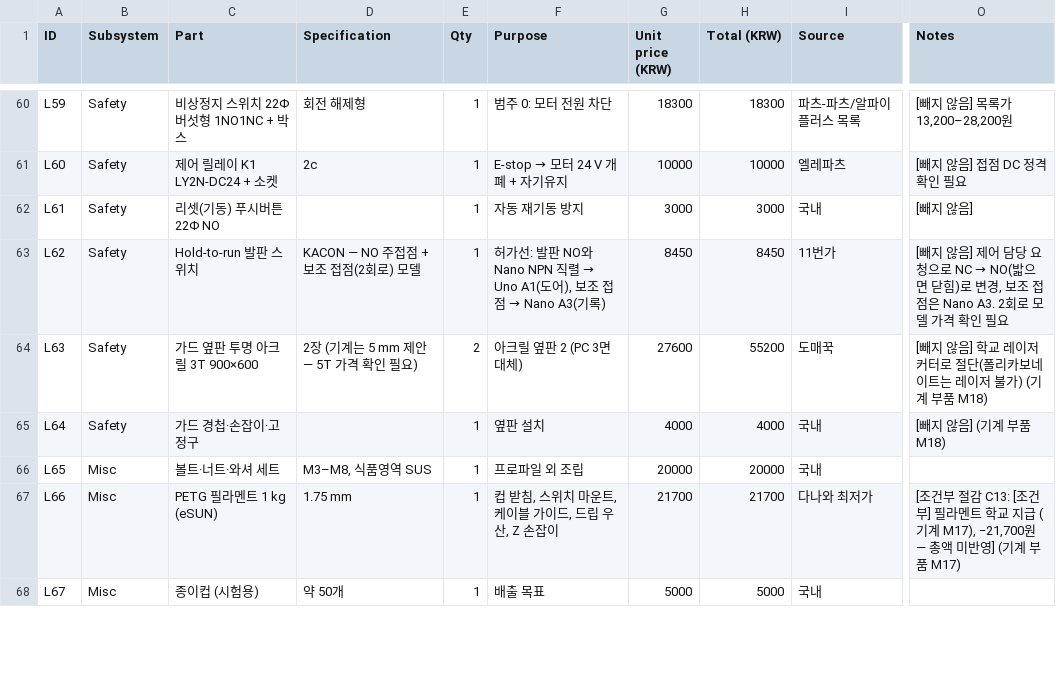
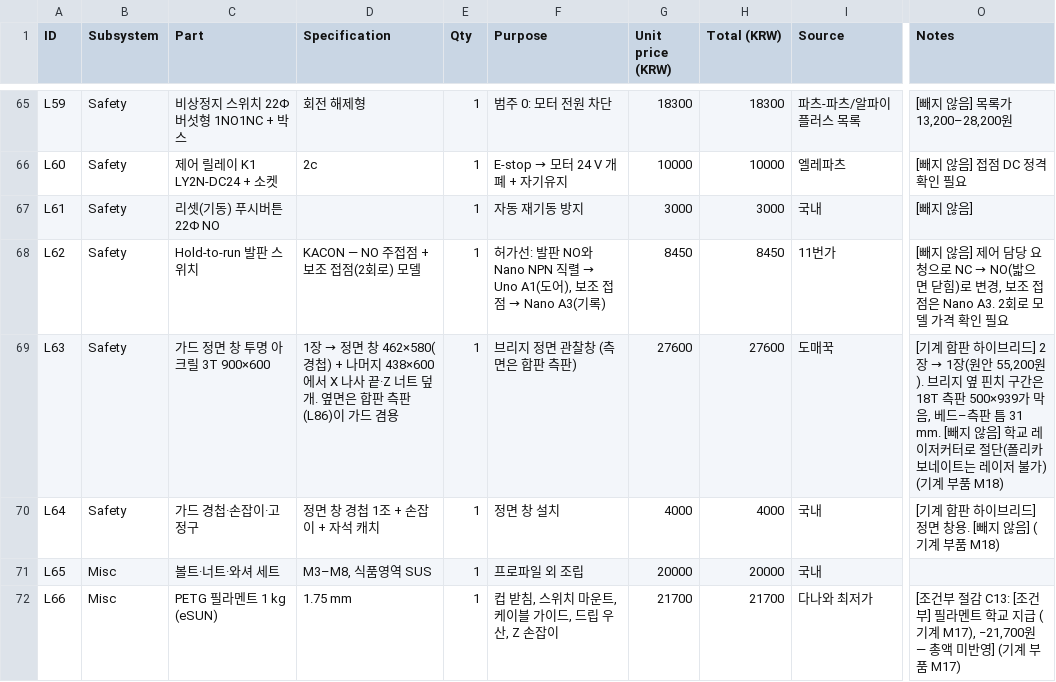
Before and after one commit to seo7678/icecream-scooping-capston, a CSV file: _chief/work/elec/v1l_bom.csv, drawn as a sheet; only a part is shown, gaps mark what is left out; the shorter side is filled out with more unchanged rows; addresses are those after the commit; the diff covers the shown part only; the diff names each change by its address in the sheet, - before the commit and + after, or states it on an @@ line.

```diff
--- a/_chief/work/elec/v1l_bom.csv
+++ b/_chief/work/elec/v1l_bom.csv
-C69 (Part): 가드 옆판 투명 아크릴 3T 900×600
+C69 (Part): 가드 정면 창 투명 아크릴 3T 900×600
@@ D69 (Specification): 2장 (기계는 5 mm 제안 — 5T 가격 확인 필요) → 1장 → 정면 창 462×580(경첩) + 나머지 438×600에서 X 나사 끝·Z 너트 덮개. 옆면은 합판 측판(L86)이 가드 겸용 @@
-E69 (Qty): 2
+E69 (Qty): 1
-F69 (Purpose): 아크릴 옆판 2 (PC 3면 대체)
+F69 (Purpose): 브리지 정면 관찰창 (측면은 합판 측판)
-H69 (Total (KRW)): 55200
+H69 (Total (KRW)): 27600
@@ O69 (Notes): [빼지 않… → [기계 합판 하이브리드] 2장 → 1장(원안 55,200원). 브리지 옆 핀치 구간은 18T 측판 500×939가 막음, 베드–측판 틈 31 mm. [빼지 않… @@
-D70 (Specification): (empty)
+D70 (Specification): 정면 창 경첩 1조 + 손잡이 + 자석 캐치
-F70 (Purpose): 옆판 설치
+F70 (Purpose): 정면 창 설치
-O70 (Notes): [빼지 않음] (기계 부품 M18)
+O70 (Notes): [기계 합판 하이브리드] 정면 창용. [빼지 않음] (기계 부품 M18)
```
Also changed, not shown: 5 added rows and 54 edited cells elsewhere in this file, 4 other files.
